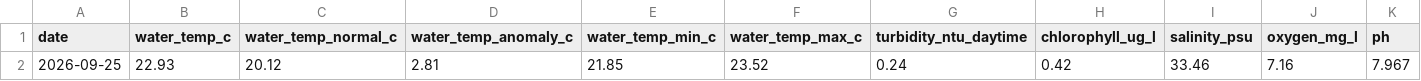
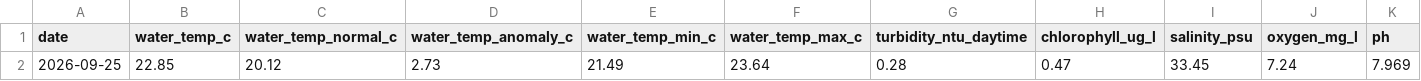
Before and after one commit to joshuafrommeyer-35/PierTracker, a CSV file: results/daily_conditions.csv, drawn as a sheet; only a part is shown; removed rows and columns are numbered as before the commit, all else as after; rows hold the shown columns only; the diff names each change by its address in the sheet, - before the commit and + after, or states it on an @@ line.

```diff
--- a/results/daily_conditions.csv
+++ b/results/daily_conditions.csv
-row 2: 2026-09-25 | 22.93 | 20.12 | 2.81 | 21.85 | 23.52 | 0.24 | 0.42 | 33.46 | 7.16 | 7.967
+row 2: 2026-09-25 | 22.85 | 20.12 | 2.73 | 21.49 | 23.64 | 0.28 | 0.47 | 33.45 | 7.24 | 7.969
```
Also changed, not shown: results/daily_summary.csv, results/environment_hourly.csv, 3 other files.
